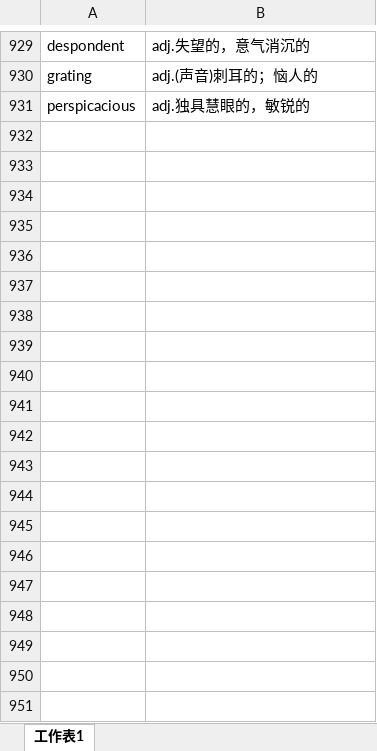
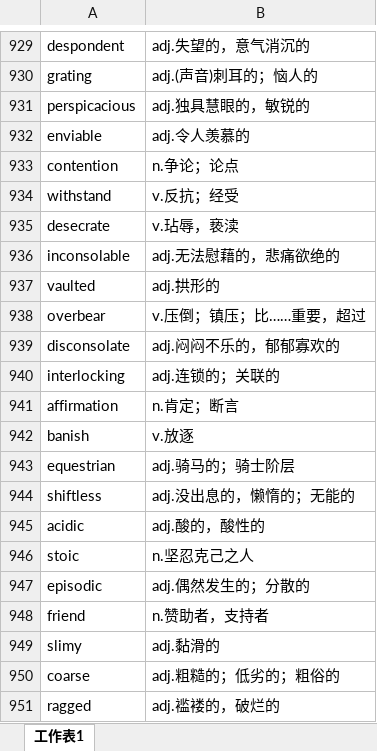
Before and after one commit to xiangkang/gre_vocabulary, an Excel workbook: vocabulary.xlsx, sheet 工作表1, drawn as a sheet; only a part is shown, gaps mark what is left out; values as stored, in another font and other column widths than the file's, no borders; the diff covers the shown part only; the diff names each change by its address in the sheet, - before the commit and + after, or states it on an @@ line.

Commit message:
update

```diff
--- a/vocabulary.xlsx (sheet 工作表1)
+++ b/vocabulary.xlsx (sheet 工作表1)
+row 932: enviable | adj.令人羡慕的
+row 933: contention | n.争论；论点
+row 934: withstand | v.反抗；经受
+row 935: desecrate | v.玷辱，亵渎
+row 936: inconsolable | adj.无法慰藉的，悲痛欲绝的
+row 937: vaulted | adj.拱形的
+row 938: overbear | v.压倒；镇压；比……重要，超过
+row 939: disconsolate | adj.闷闷不乐的，郁郁寡欢的
+row 940: interlocking | adj.连锁的；关联的
+row 941: affirmation | n.肯定；断言
+row 942: banish | v.放逐
+row 943: equestrian | adj.骑马的；骑士阶层
+row 944: shiftless | adj.没出息的，懒惰的；无能的
+row 945: acidic | adj.酸的，酸性的
+row 946: stoic | n.坚忍克己之人
+row 947: episodic | adj.偶然发生的；分散的
+row 948: friend | n.赞助者，支持者
+row 949: slimy | adj.黏滑的
+row 950: coarse | adj.粗糙的；低劣的；粗俗的
+row 951: ragged | adj.褴褛的，破烂的
```
Also changed, not shown: 49 added rows elsewhere in this sheet.
